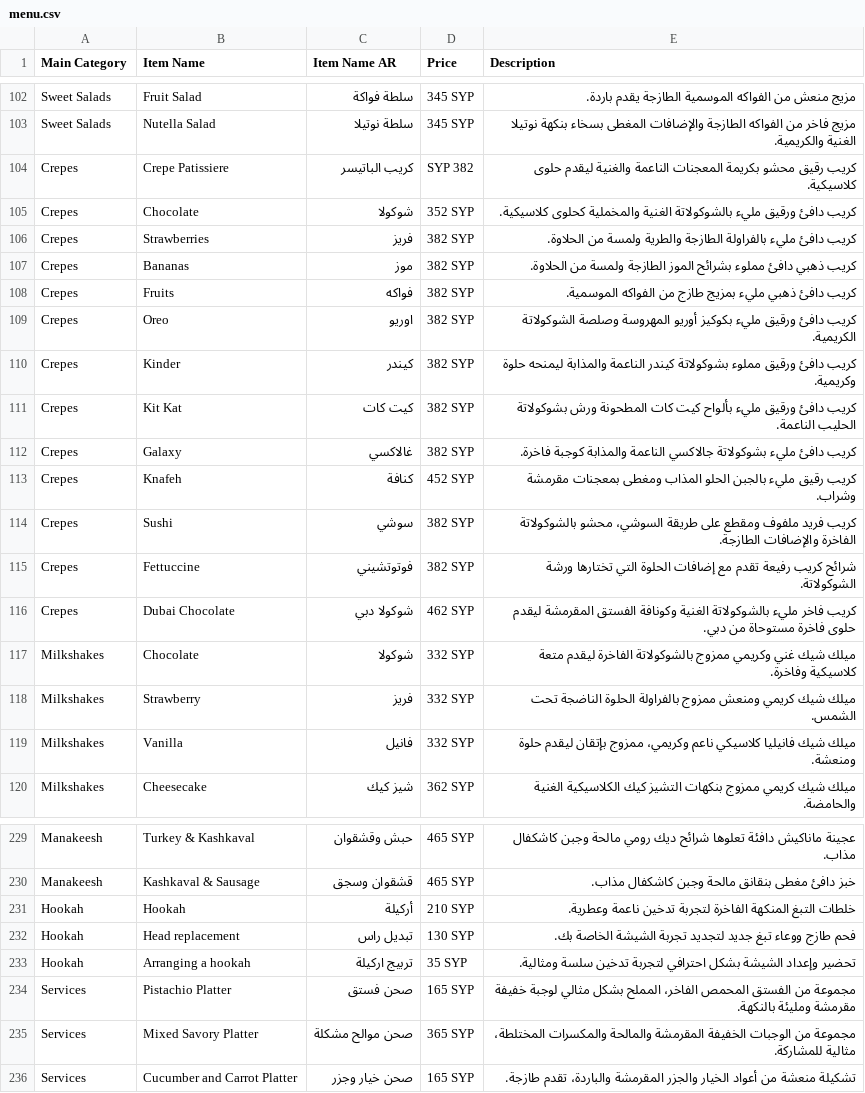
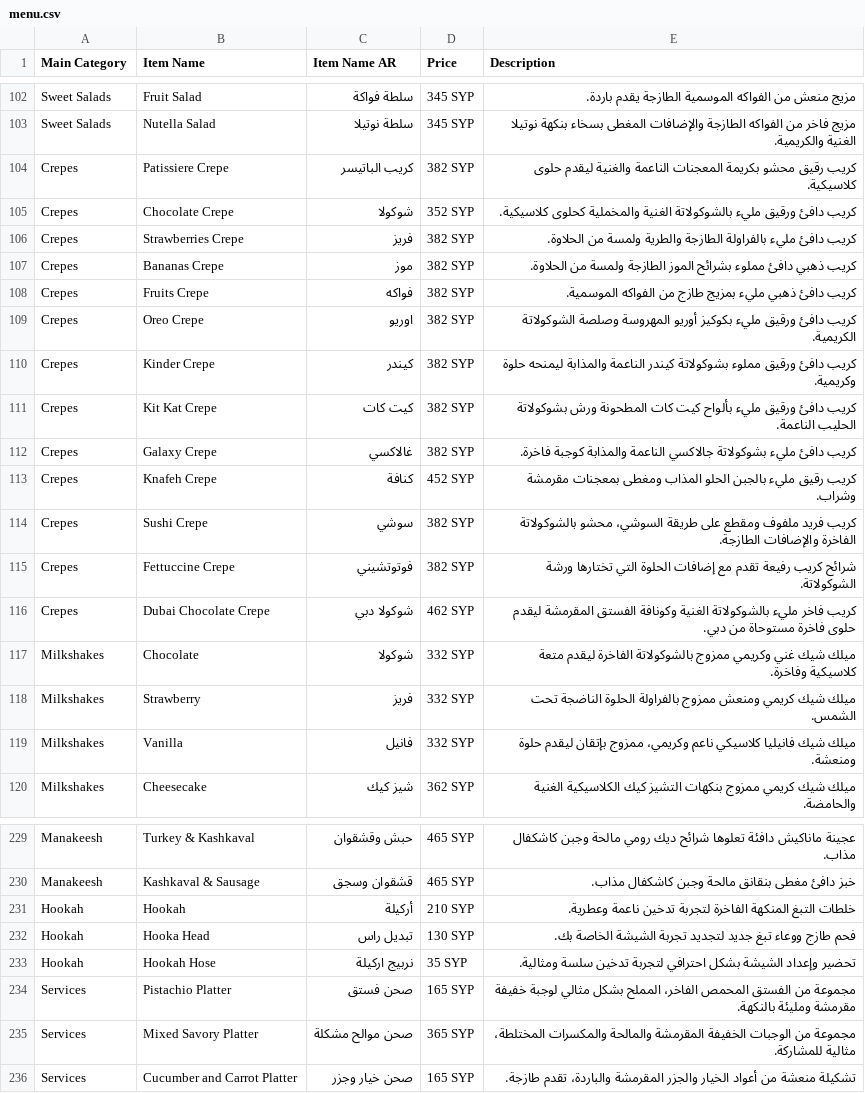
Before and after one commit to LOR-Aleppo/Menu, a CSV file: menu.csv, drawn as a sheet; only a part is shown, gaps mark what is left out; the diff names each change by its address in the sheet, - before the commit and + after, or states it on an @@ line.

Commit message:
Update menu.csv

```diff
--- a/menu.csv
+++ b/menu.csv
-B104 (Item Name): Crepe Patissiere
+B104 (Item Name): Patissiere Crepe
-D104 (Price): SYP 382
+D104 (Price): 382 SYP
-B105 (Item Name): Chocolate
+B105 (Item Name): Chocolate Crepe
-B106 (Item Name): Strawberries
+B106 (Item Name): Strawberries Crepe
-B107 (Item Name): Bananas
+B107 (Item Name): Bananas Crepe
-B108 (Item Name): Fruits
+B108 (Item Name): Fruits Crepe
-B109 (Item Name): Oreo
+B109 (Item Name): Oreo Crepe
-B110 (Item Name): Kinder
+B110 (Item Name): Kinder Crepe
-B111 (Item Name): Kit Kat
+B111 (Item Name): Kit Kat Crepe
-B112 (Item Name): Galaxy
+B112 (Item Name): Galaxy Crepe
-B113 (Item Name): Knafeh
+B113 (Item Name): Knafeh Crepe
-B114 (Item Name): Sushi
+B114 (Item Name): Sushi Crepe
-B115 (Item Name): Fettuccine
+B115 (Item Name): Fettuccine Crepe
-B116 (Item Name): Dubai Chocolate
+B116 (Item Name): Dubai Chocolate Crepe
-B232 (Item Name): Head replacement
+B232 (Item Name): Hooka Head
-B233 (Item Name): Arranging a hookah
+B233 (Item Name): Hookah Hose
-C233 (Item Name AR): تربيج اركيلة
+C233 (Item Name AR): نربيج اركيلة
```
